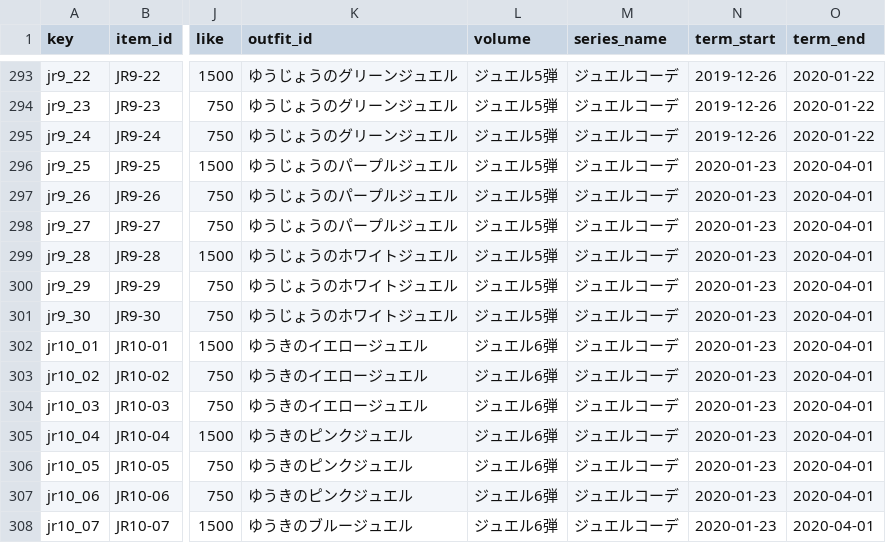
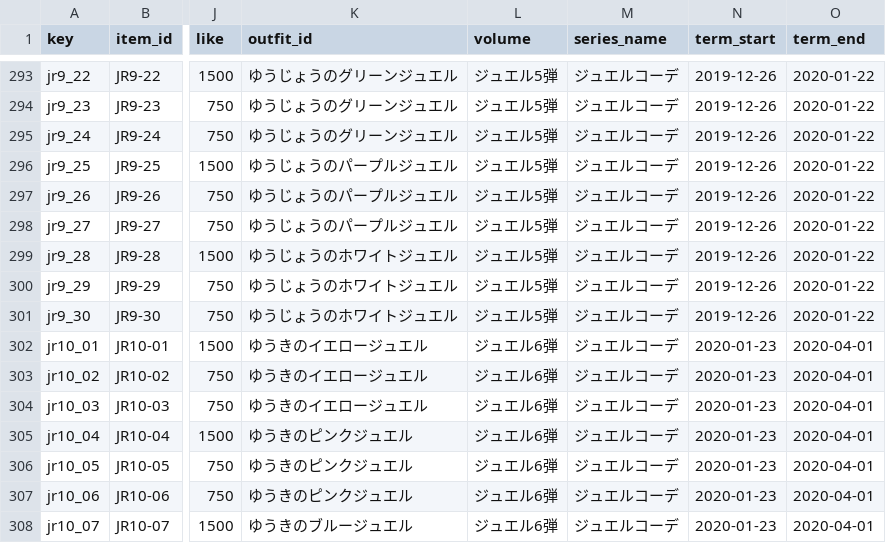
Before and after one commit to prickathon/prismdb, a CSV file: _data/item/prichan-items-JR.csv, drawn as a sheet; only a part is shown, gaps mark what is left out; the diff names each change by its address in the sheet, - before the commit and + after, or states it on an @@ line.

```diff
--- a/_data/item/prichan-items-JR.csv
+++ b/_data/item/prichan-items-JR.csv
-N296:N301 (term_start): 2020-01-23
+N296:N301 (term_start): 2019-12-26
-O296:O301 (term_end): 2020-04-01
+O296:O301 (term_end): 2020-01-22
```
Also changed, not shown: _data/item/prichan-items-NC.csv, _data/item/prichan-items-PB.csv.
